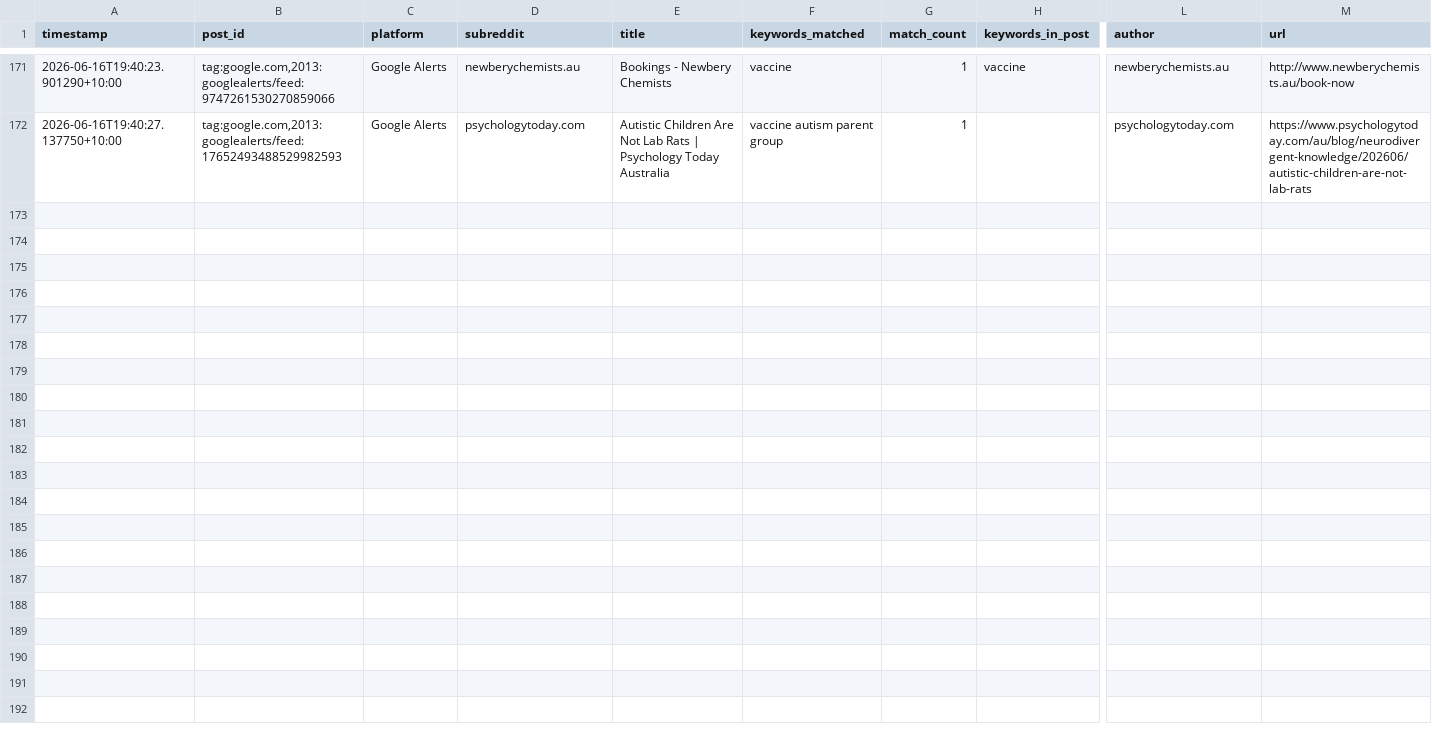
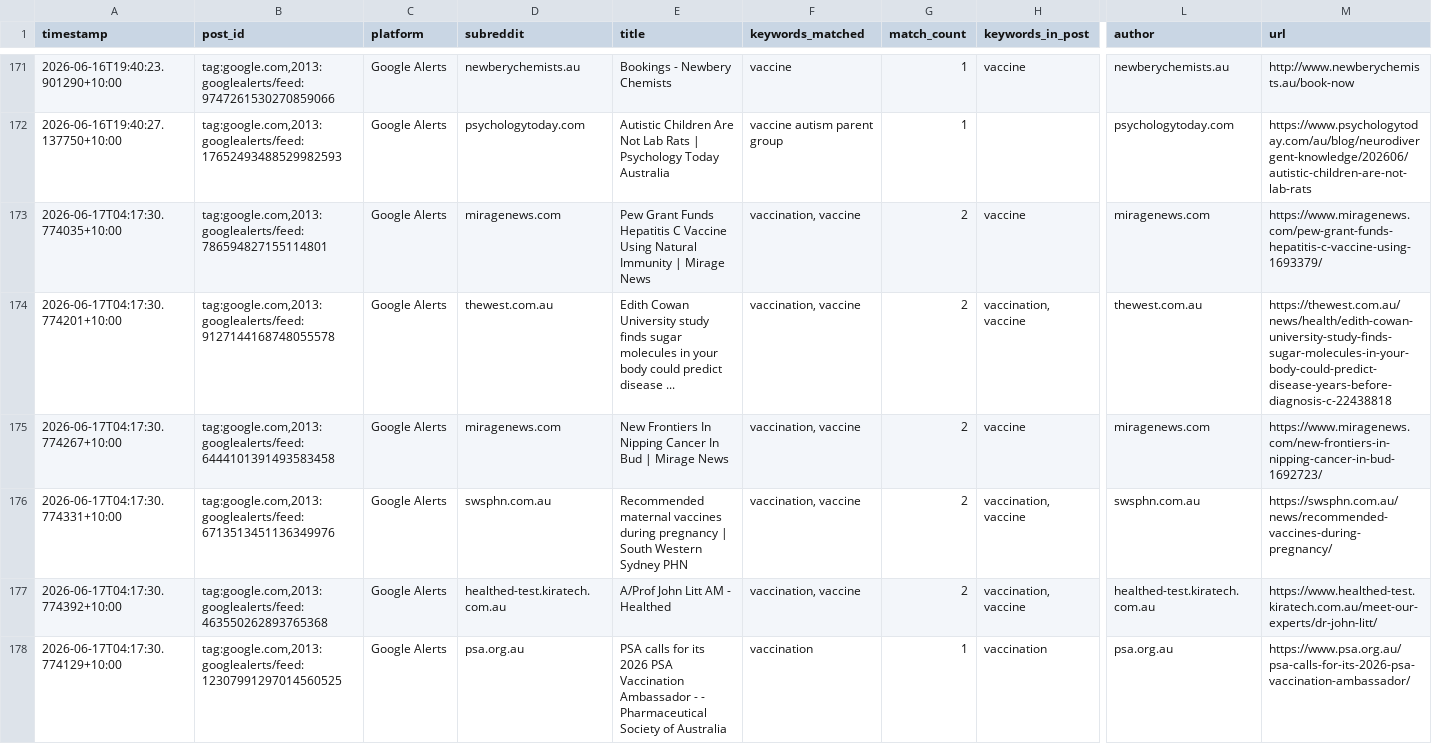
Before and after one commit to EP04/disinformation-tracker, a CSV file: google_alerts_results_all.csv, drawn as a sheet; only a part is shown, gaps mark what is left out; rows hold the shown columns only; the diff names each change by its address in the sheet, - before the commit and + after, or states it on an @@ line.

```diff
--- a/google_alerts_results_all.csv
+++ b/google_alerts_results_all.csv
+row 173: 2026-06-17T04:17:30.774035+10:00 | tag:google.com,2013:googlealerts/feed:786594827155114801 | Google Alerts | miragenews.com | Pew Grant Funds Hepatitis C Vaccine Using Natural Immunity | Mirage News | vaccination, vaccine | 2 | vaccine | miragenews.com | https://www.miragenews.com/pew-grant-funds-hepatitis-c-vaccine-using-1693379/
+row 174: 2026-06-17T04:17:30.774201+10:00 | tag:google.com,2013:googlealerts/feed:9127144168748055578 | Google Alerts | thewest.com.au | Edith Cowan University study finds sugar molecules in your body could predict disease ... | vaccination, vaccine | 2 | vaccination, vaccine | thewest.com.au | https://thewest.com.au/news/health/edith-cowan-university-study-finds-sugar-molecules-in-your-body-could-predict-disease-years-before-diagnosis-c-22438818
+row 175: 2026-06-17T04:17:30.774267+10:00 | tag:google.com,2013:googlealerts/feed:6444101391493583458 | Google Alerts | miragenews.com | New Frontiers In Nipping Cancer In Bud | Mirage News | vaccination, vaccine | 2 | vaccine | miragenews.com | https://www.miragenews.com/new-frontiers-in-nipping-cancer-in-bud-1692723/
+row 176: 2026-06-17T04:17:30.774331+10:00 | tag:google.com,2013:googlealerts/feed:6713513451136349976 | Google Alerts | swsphn.com.au | Recommended maternal vaccines during pregnancy | South Western Sydney PHN | vaccination, vaccine | 2 | vaccination, vaccine | swsphn.com.au | https://swsphn.com.au/news/recommended-vaccines-during-pregnancy/
+row 177: 2026-06-17T04:17:30.774392+10:00 | tag:google.com,2013:googlealerts/feed:463550262893765368 | Google Alerts | healthed-test.kiratech.com.au | A/Prof John Litt AM - Healthed | vaccination, vaccine | 2 | vaccination, vaccine | healthed-test.kiratech.com.au | https://www.healthed-test.kiratech.com.au/meet-our-experts/dr-john-litt/
+row 178: 2026-06-17T04:17:30.774129+10:00 | tag:google.com,2013:googlealerts/feed:12307991297014560525 | Google Alerts | psa.org.au | PSA calls for its 2026 PSA Vaccination Ambassador - - Pharmaceutical Society of Australia | vaccination | 1 | vaccination | psa.org.au | https://www.psa.org.au/psa-calls-for-its-2026-psa-vaccination-ambassador/
```
Also changed, not shown: 1 other file.
